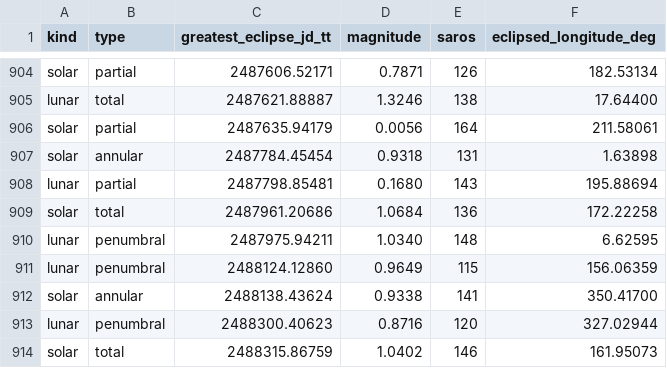
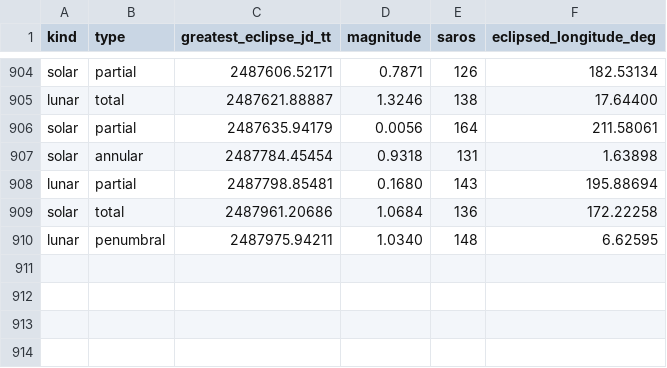
Before and after one commit to rahulmutt/pleiades, a CSV file: crates/pleiades-validate/data/eclipses-corpus/eclipses.csv, drawn as a sheet; only a part is shown, gaps mark what is left out.

Commit message:
fix(eclipse): harden validate-eclipses gate to zero-drift + allowlist; trim to data-bound window
- eclipses.csv: drop 4 late-2100 rows (JD > 2_488_069.5, Saros 115/120/141/146)
  that are uncomputable with the packaged ephemeris; new count = 909
- eclipse_validation.rs: replace MIN_CHECKED/BelowThreshold/out-of-coverage skip
  with strictly fail-closed zero-drift + ALLOWLIST design; remove #[ignore]
  debug_collect_all_failures stub; unit test now asserts checked==908,
  allowlist_hits==1 (1948-05-09 Saros 137 annular/hybrid knife-edge)
- gen_eclipse_corpus.py: set JD_WINDOW_END = 2_488_069.5 (was 2_488_434.5);
  fix docstring window range; add comment on ephemeris upper bound
- MANIFEST.md: update coverage to 1900-01-01…2100-01-01, row count to 909,
  add Known-limitations section (4 excluded + 1 allowlisted eclipse)
- geometry.rs: expand SHADOW_INFLATION doc to ratify 1.01, document why 1.02
  is wrong, prevent future "restore 1.02" regressions

```diff
--- a/crates/pleiades-validate/data/eclipses-corpus/eclipses.csv
+++ b/crates/pleiades-validate/data/eclipses-corpus/eclipses.csv
@@ -910,5 +910 @@ solar,total,2487961.20686,1.0684,136,172.22258
 lunar,penumbral,2487975.94211,1.0340,148,6.62595
-lunar,penumbral,2488124.12860,0.9649,115,156.06359
-solar,annular,2488138.43624,0.9338,141,350.41700
-lunar,penumbral,2488300.40623,0.8716,120,327.02944
-solar,total,2488315.86759,1.0402,146,161.95073
```
Also changed, not shown: 5 other files.
